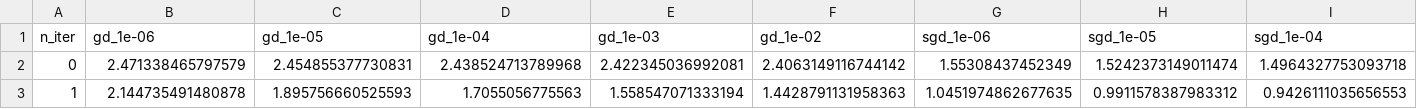
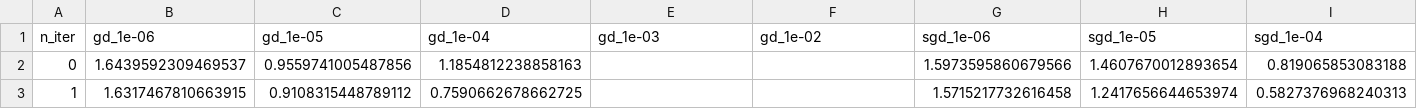
Before and after one commit to amakarewicz/Advanced-Machine-Learning, a CSV file: project 1/results/learning_rate_cost_adult.csv, drawn as a sheet; only a part is shown; the diff covers the shown part only; the diff names each change by its address in the sheet, - before the commit and + after, or states it on an @@ line.

```diff
--- a/project 1/results/learning_rate_cost_adult.csv
+++ b/project 1/results/learning_rate_cost_adult.csv
-B2 (gd_1e-06): 2.471338465797579
+B2 (gd_1e-06): 1.6439592309469537
-C2 (gd_1e-05): 2.454855377730831
+C2 (gd_1e-05): 0.9559741005487856
-D2 (gd_1e-04): 2.438524713789968
+D2 (gd_1e-04): 1.1854812238858163
-E2 (gd_1e-03): 2.422345036992081
+E2 (gd_1e-03): (empty)
-F2 (gd_1e-02): 2.4063149116744142
+F2 (gd_1e-02): (empty)
-G2 (sgd_1e-06): 1.55308437452349
+G2 (sgd_1e-06): 1.5973595860679566
-H2 (sgd_1e-05): 1.5242373149011474
+H2 (sgd_1e-05): 1.4607670012893654
-I2 (sgd_1e-04): 1.4964327753093718
+I2 (sgd_1e-04): 0.819065853083188
-B3 (gd_1e-06): 2.144735491480878
+B3 (gd_1e-06): 1.6317467810663915
-C3 (gd_1e-05): 1.895756660525593
+C3 (gd_1e-05): 0.9108315448789112
-D3 (gd_1e-04): 1.7055056775563
+D3 (gd_1e-04): 0.7590662678662725
-E3 (gd_1e-03): 1.558547071333194
+E3 (gd_1e-03): (empty)
-F3 (gd_1e-02): 1.4428791131958363
+F3 (gd_1e-02): (empty)
-G3 (sgd_1e-06): 1.0451974862677635
+G3 (sgd_1e-06): 1.5715217732616458
-H3 (sgd_1e-05): 0.9911578387983312
+H3 (sgd_1e-05): 1.2417656644653974
-I3 (sgd_1e-04): 0.9426111035656553
+I3 (sgd_1e-04): 0.5827376968240313
```
Also changed, not shown: 2 removed rows and 29 edited cells elsewhere in this file, project 1/results/learning_rate_cost_credit.csv, project 1/results/learning_rate_cost_sick.csv, 11 other files.
